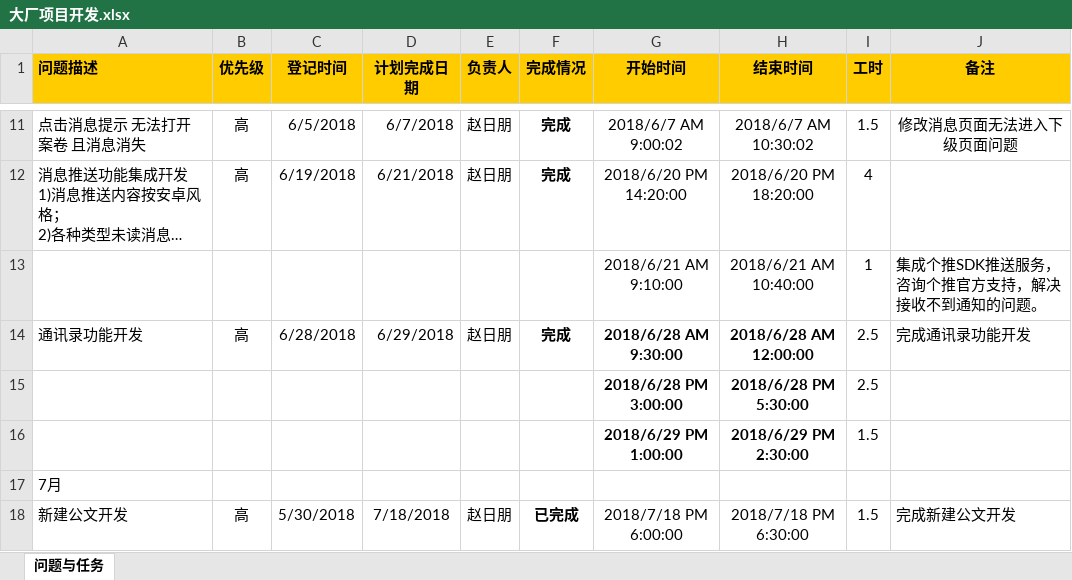
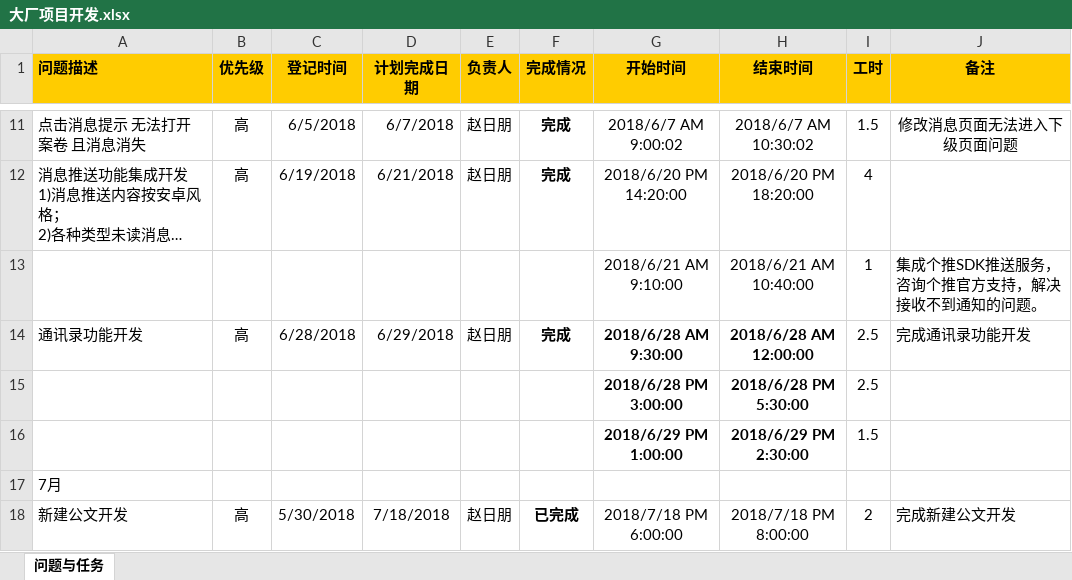
Before and after one commit to NCIStenson/DCOA, an Excel workbook: 大厂项目开发.xlsx, sheet 问题与任务, drawn as a sheet; only a part is shown, gaps mark what is left out; long unchanged cells end in …; values as stored, in another font and other column widths than the file's, no borders; the diff names each change by its address in the sheet, - before the commit and + after, or states it on an @@ line.

```diff
--- a/大厂项目开发.xlsx (sheet 问题与任务)
+++ b/大厂项目开发.xlsx (sheet 问题与任务)
-H18 (结束时间): 2018/7/18 PM 6:30:00
+H18 (结束时间): 2018/7/18 PM 8:00:00
-I18 (工时): 1.5
+I18 (工时): 2
```
Also changed, not shown: 47 other files.
